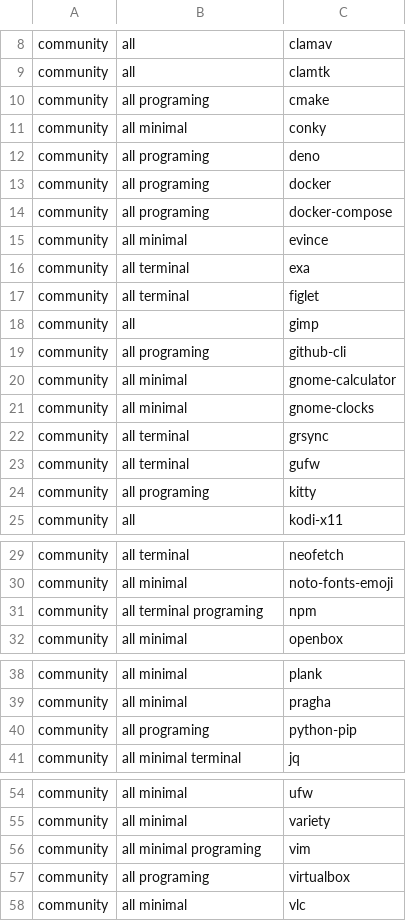
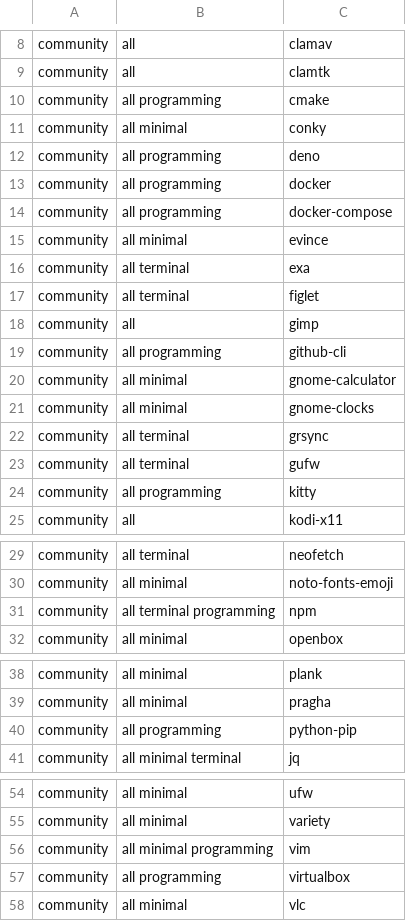
Before and after one commit to AlbertoVf/arco-install, a CSV file: software/software.csv, drawn as a sheet; only a part is shown, gaps mark what is left out; the diff covers the shown part only.

```diff
--- a/software/software.csv
+++ b/software/software.csv
@@ -9,7 +9,7 @@ community   ;all                     ;clamav
 community   ;all                     ;clamtk                                                                               ;
-community   ;all programing          ;cmake                                                                                ;
+community   ;all programming          ;cmake                                                                                ;
 community   ;all minimal             ;conky                                                                                ;
-community   ;all programing          ;deno                                                                                 ;
-community   ;all programing          ;docker                                                                               ;
-community   ;all programing          ;docker-compose                                                                       ;
+community   ;all programming          ;deno                                                                                 ;
+community   ;all programming          ;docker                                                                               ;
+community   ;all programming          ;docker-compose                                                                       ;
 community   ;all minimal             ;evince                                                                               ;
@@ -18,3 +18,3 @@ community   ;all terminal            ;figlet
 community   ;all                     ;gimp                                                                                 ;
-community   ;all programing          ;github-cli                                                                           ;
+community   ;all programming          ;github-cli                                                                           ;
 community   ;all minimal             ;gnome-calculator                                                                     ;
@@ -23,3 +23,3 @@ community   ;all terminal            ;grsync
 community   ;all terminal            ;gufw                                                                                 ;
-community   ;all programing          ;kitty                                                                                ;
+community   ;all programming          ;kitty                                                                                ;
 community   ;all                     ;kodi-x11                                                                             ;
@@ -30,3 +30,3 @@ community   ;all terminal            ;neofetch
 community   ;all minimal             ;noto-fonts-emoji                                                                     ;
-community   ;all terminal programing ;npm                                                                                  ;
+community   ;all terminal programming ;npm                                                                                  ;
 community   ;all minimal             ;openbox                                                                              ;
@@ -39,3 +39,3 @@ community   ;all minimal             ;plank
 community   ;all minimal             ;pragha                                                                               ;
-community   ;all programing          ;python-pip                                                                           ;
+community   ;all programming          ;python-pip                                                                           ;
 community   ;all minimal terminal    ;jq                                                                                   ;
@@ -55,4 +55,4 @@ community   ;all minimal             ;ufw
 community   ;all minimal             ;variety                                                                              ;
-community   ;all minimal programing  ;vim                                                                                  ;
-community   ;all programing          ;virtualbox                                                                           ;
+community   ;all minimal programming  ;vim                                                                                  ;
+community   ;all programming          ;virtualbox                                                                           ;
 community   ;all minimal             ;vlc                                                                                  ;
```
Also changed, not shown: 15 edited cells elsewhere in this file, 3 other files.
